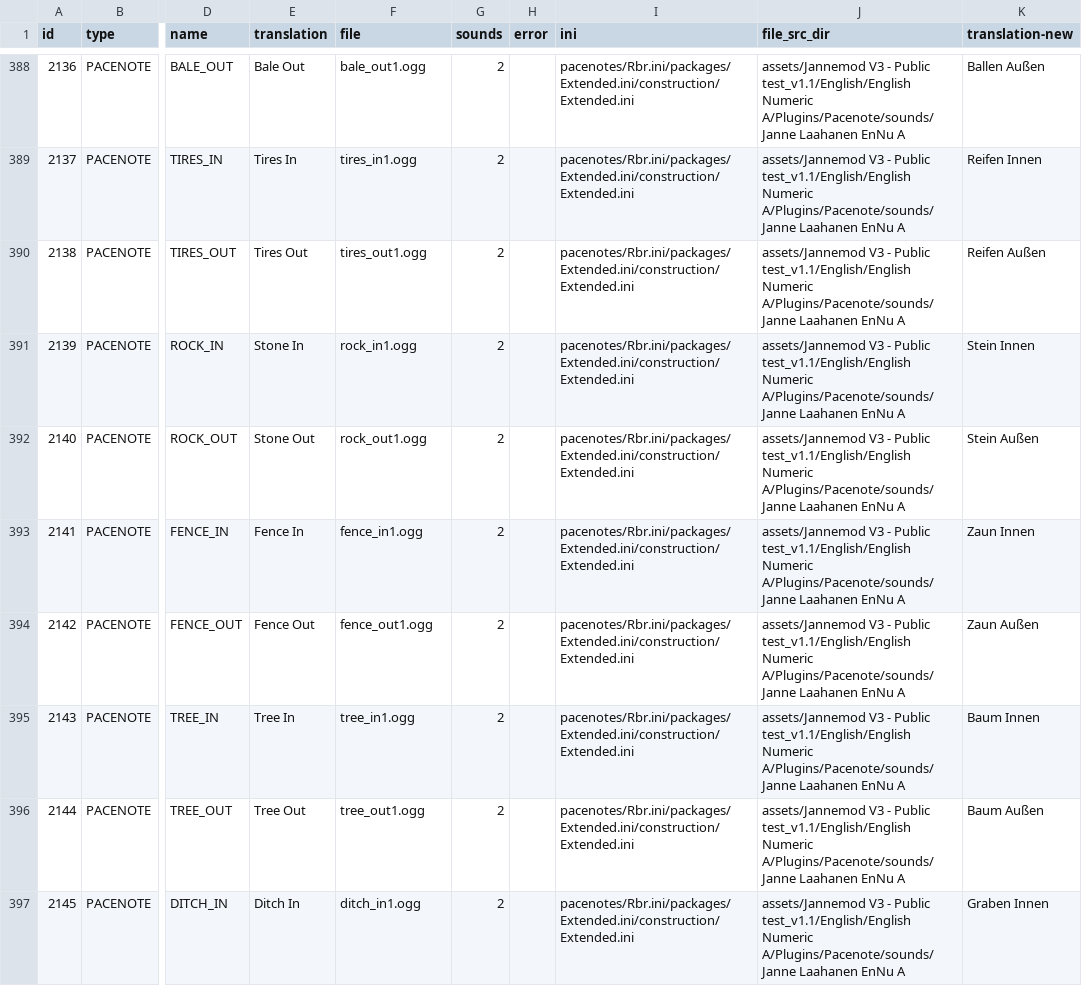
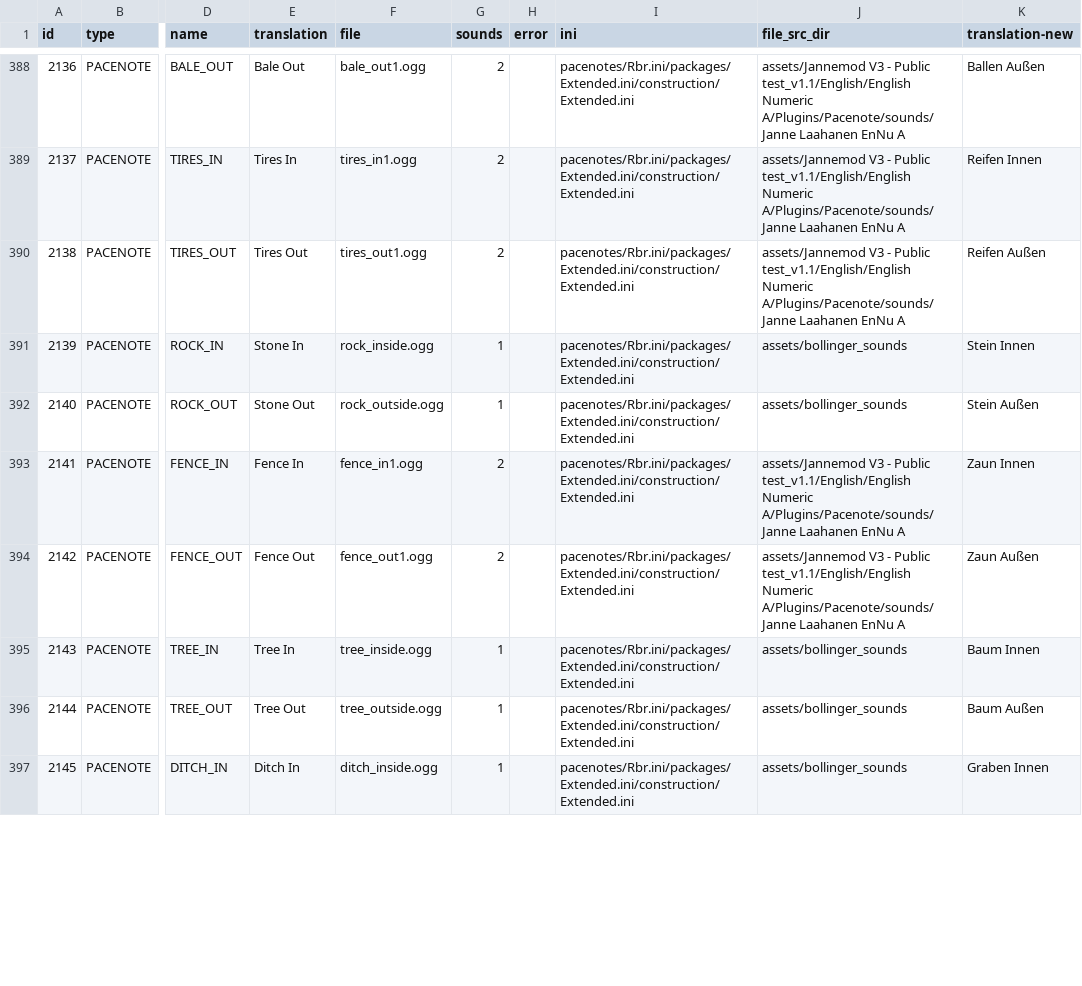
Before and after one commit to durandom/rbr_pacenote_tools, a CSV file: out/build-bollinger-v3-trans.csv, drawn as a sheet; only a part is shown, gaps mark what is left out; the diff covers the shown part only; the diff names each change by its address in the sheet, - before the commit and + after, or states it on an @@ line.

Commit message:
Add missing fixes for bollinger-v3 and update bollinger sound file
Signed-off-by: Marcel Hild <hild@b4mad.net>

```diff
--- a/out/build-bollinger-v3-trans.csv
+++ b/out/build-bollinger-v3-trans.csv
-F391 (file): rock_in1.ogg
+F391 (file): rock_inside.ogg
-G391:G392 (sounds): 2
+G391:G392 (sounds): 1
-J391:J392 (file_src_dir): assets/Jannemod V3 - Public test_v1.1/English/English Numeric A/Plugins/Pacenote/sounds/Janne Laahanen EnNu A
+J391:J392 (file_src_dir): assets/bollinger_sounds
-F392 (file): rock_out1.ogg
+F392 (file): rock_outside.ogg
-F395 (file): tree_in1.ogg
+F395 (file): tree_inside.ogg
-G395:G397 (sounds): 2
+G395:G397 (sounds): 1
-J395:J397 (file_src_dir): assets/Jannemod V3 - Public test_v1.1/English/English Numeric A/Plugins/Pacenote/sounds/Janne Laahanen EnNu A
+J395:J397 (file_src_dir): assets/bollinger_sounds
-F396 (file): tree_out1.ogg
+F396 (file): tree_outside.ogg
-F397 (file): ditch_in1.ogg
+F397 (file): ditch_inside.ogg
```
Also changed, not shown: 165 edited cells elsewhere in this file, out/build-bollinger-v3.csv, 3 other files.
